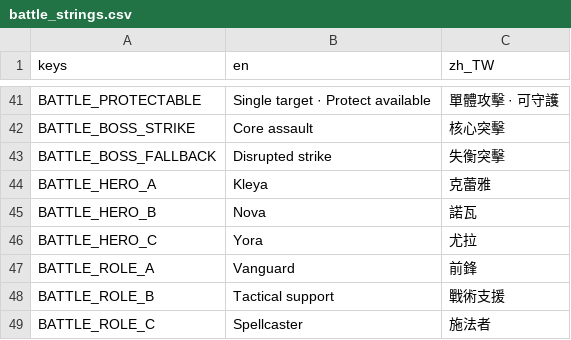
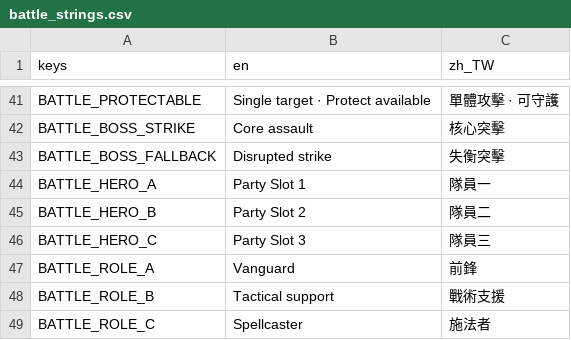
Before and after one commit to KuroNekoLi/arbitrium-nexus-godot, a CSV file: resources/ui/battle_strings.csv, drawn as a sheet; only a part is shown, gaps mark what is left out.

```diff
--- a/resources/ui/battle_strings.csv
+++ b/resources/ui/battle_strings.csv
@@ -43,5 +43,5 @@ BATTLE_BOSS_STRIKE,Core assault,核心突擊
 BATTLE_BOSS_FALLBACK,Disrupted strike,失衡突擊
-BATTLE_HERO_A,Kleya,克蕾雅
-BATTLE_HERO_B,Nova,諾瓦
-BATTLE_HERO_C,Yora,尤拉
+BATTLE_HERO_A,Party Slot 1,隊員一
+BATTLE_HERO_B,Party Slot 2,隊員二
+BATTLE_HERO_C,Party Slot 3,隊員三
 BATTLE_ROLE_A,Vanguard,前鋒
```
Also changed, not shown: 1 other file.
